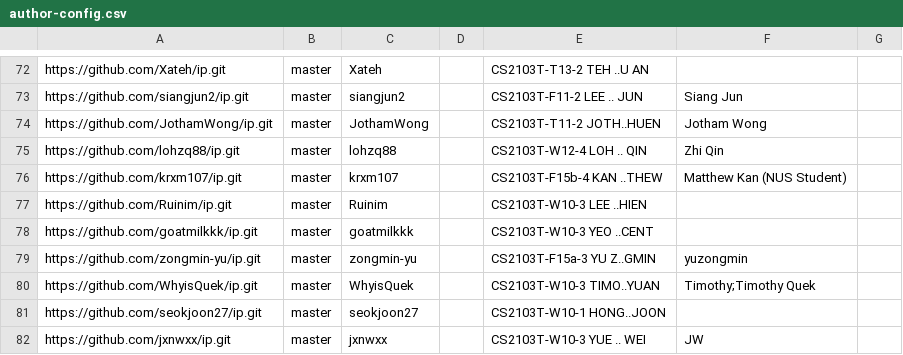
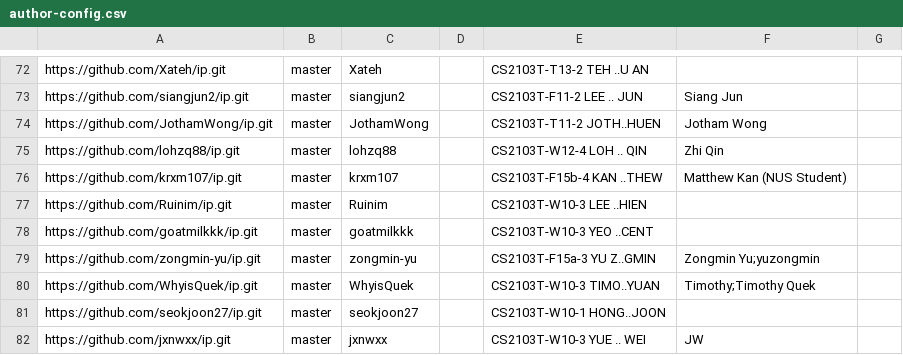
Before and after one commit to nus-cs2103-AY2526S1/ip-dashboard, a CSV file: config/author-config.csv, drawn as a sheet; only a part is shown, gaps mark what is left out.

Commit message:
Update configs

```diff
--- a/config/author-config.csv
+++ b/config/author-config.csv
@@ -78,3 +78,3 @@ https://github.com/Ruinim/ip.git,master,Ruinim,,CS2103T-W10-3 LEE ..HIEN,,
 https://github.com/goatmilkkk/ip.git,master,goatmilkkk,,CS2103T-W10-3 YEO ..CENT,,
-https://github.com/zongmin-yu/ip.git,master,zongmin-yu,,CS2103T-F15a-3 YU Z..GMIN,yuzongmin,
+https://github.com/zongmin-yu/ip.git,master,zongmin-yu,,CS2103T-F15a-3 YU Z..GMIN,Zongmin Yu;yuzongmin,
 https://github.com/WhyisQuek/ip.git,master,WhyisQuek,,CS2103T-W10-3 TIMO..YUAN,Timothy;Timothy Quek,
```
